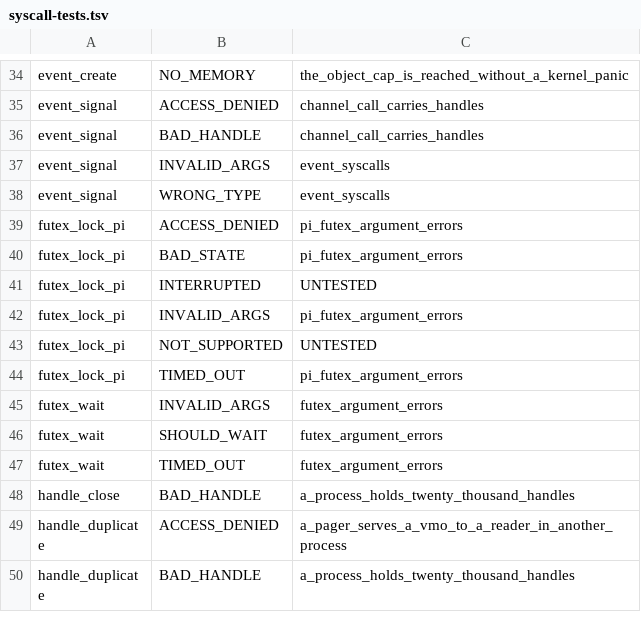
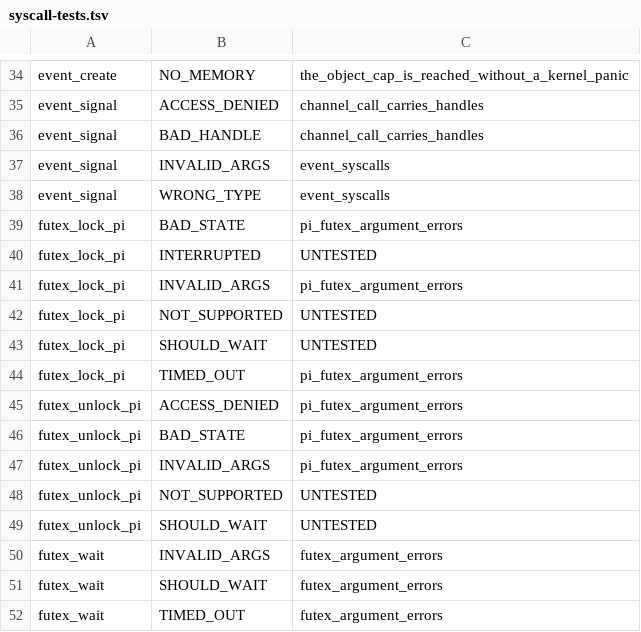
Before and after one commit to cwxyz75/riscv-basic, a TSV file: docs/reference/syscall-tests.tsv, drawn as a sheet; only a part is shown, gaps mark what is left out; the shorter side is filled out with more unchanged rows; removed rows and columns are numbered as before the commit, all else as after; the diff names each change by its address in the sheet, - before the commit and + after, or states it on an @@ line.

```diff
--- a/docs/reference/syscall-tests.tsv
+++ b/docs/reference/syscall-tests.tsv
-row 39: futex_lock_pi | ACCESS_DENIED | pi_futex_argument_errors
+row 43: futex_lock_pi | SHOULD_WAIT | UNTESTED
+row 45: futex_unlock_pi | ACCESS_DENIED | pi_futex_argument_errors
+row 46: futex_unlock_pi | BAD_STATE | pi_futex_argument_errors
+row 47: futex_unlock_pi | INVALID_ARGS | pi_futex_argument_errors
+row 48: futex_unlock_pi | NOT_SUPPORTED | UNTESTED
+row 49: futex_unlock_pi | SHOULD_WAIT | UNTESTED
```
Also changed, not shown: 12 other files.
